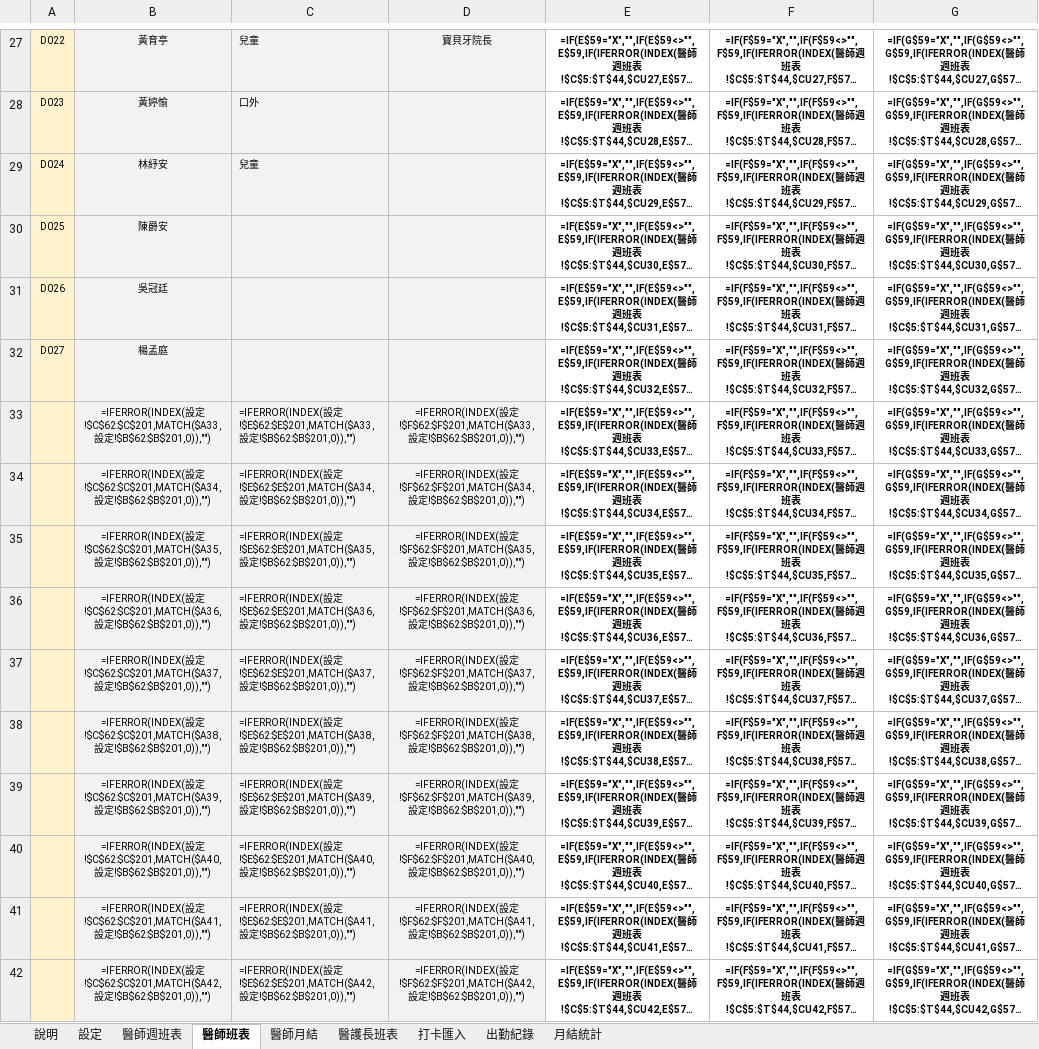
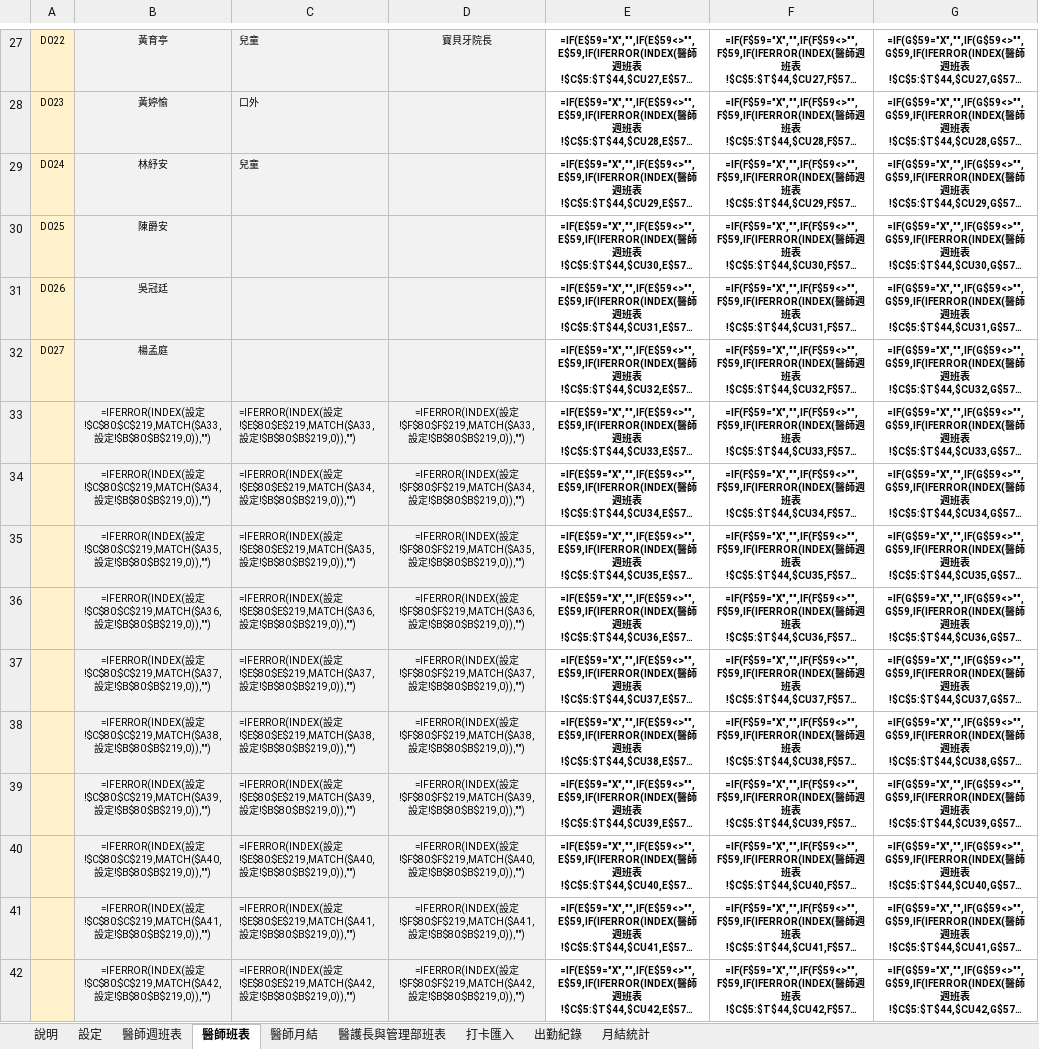
Before and after one commit to michaellin125632177-del/-, an Excel workbook: out/日三牙醫體系_統一出勤表.xlsx, sheet 醫師班表, drawn as a sheet; only a part is shown, gaps mark what is left out; long unchanged cells end in …; values as stored, in another font and other column widths than the file's, no borders; formulas without a stored value are shown as written; conditional formats not drawn; the diff covers the shown part only; the diff names each change by its address in the sheet, - before the commit and + after, or states it on an @@ line.

```diff
--- a/out/日三牙醫體系_統一出勤表.xlsx (sheet 醫師班表)
+++ b/out/日三牙醫體系_統一出勤表.xlsx (sheet 醫師班表)
-sheet tab: 醫護長班表
+sheet tab: 醫護長與管理部班表
-B33: …設定!$C$62:$C$201,MATCH($A33,設定!$B$62:$B$201,0)),"")
+B33: …設定!$C$80:$C$219,MATCH($A33,設定!$B$80:$B$219,0)),"")
-C33: …設定!$E$62:$E$201,MATCH($A33,設定!$B$62:$B$201,0)),"")
+C33: …設定!$E$80:$E$219,MATCH($A33,設定!$B$80:$B$219,0)),"")
-D33: …設定!$F$62:$F$201,MATCH($A33,設定!$B$62:$B$201,0)),"")
+D33: …設定!$F$80:$F$219,MATCH($A33,設定!$B$80:$B$219,0)),"")
-B34: …設定!$C$62:$C$201,MATCH($A34,設定!$B$62:$B$201,0)),"")
+B34: …設定!$C$80:$C$219,MATCH($A34,設定!$B$80:$B$219,0)),"")
-C34: …設定!$E$62:$E$201,MATCH($A34,設定!$B$62:$B$201,0)),"")
+C34: …設定!$E$80:$E$219,MATCH($A34,設定!$B$80:$B$219,0)),"")
-D34: …設定!$F$62:$F$201,MATCH($A34,設定!$B$62:$B$201,0)),"")
+D34: …設定!$F$80:$F$219,MATCH($A34,設定!$B$80:$B$219,0)),"")
-B35: …設定!$C$62:$C$201,MATCH($A35,設定!$B$62:$B$201,0)),"")
+B35: …設定!$C$80:$C$219,MATCH($A35,設定!$B$80:$B$219,0)),"")
-C35: …設定!$E$62:$E$201,MATCH($A35,設定!$B$62:$B$201,0)),"")
+C35: …設定!$E$80:$E$219,MATCH($A35,設定!$B$80:$B$219,0)),"")
-D35: …設定!$F$62:$F$201,MATCH($A35,設定!$B$62:$B$201,0)),"")
+D35: …設定!$F$80:$F$219,MATCH($A35,設定!$B$80:$B$219,0)),"")
-B36: …設定!$C$62:$C$201,MATCH($A36,設定!$B$62:$B$201,0)),"")
+B36: …設定!$C$80:$C$219,MATCH($A36,設定!$B$80:$B$219,0)),"")
-C36: …設定!$E$62:$E$201,MATCH($A36,設定!$B$62:$B$201,0)),"")
+C36: …設定!$E$80:$E$219,MATCH($A36,設定!$B$80:$B$219,0)),"")
-D36: …設定!$F$62:$F$201,MATCH($A36,設定!$B$62:$B$201,0)),"")
+D36: …設定!$F$80:$F$219,MATCH($A36,設定!$B$80:$B$219,0)),"")
-B37: …設定!$C$62:$C$201,MATCH($A37,設定!$B$62:$B$201,0)),"")
+B37: …設定!$C$80:$C$219,MATCH($A37,設定!$B$80:$B$219,0)),"")
-C37: …設定!$E$62:$E$201,MATCH($A37,設定!$B$62:$B$201,0)),"")
+C37: …設定!$E$80:$E$219,MATCH($A37,設定!$B$80:$B$219,0)),"")
-D37: …設定!$F$62:$F$201,MATCH($A37,設定!$B$62:$B$201,0)),"")
+D37: …設定!$F$80:$F$219,MATCH($A37,設定!$B$80:$B$219,0)),"")
-B38: …設定!$C$62:$C$201,MATCH($A38,設定!$B$62:$B$201,0)),"")
+B38: …設定!$C$80:$C$219,MATCH($A38,設定!$B$80:$B$219,0)),"")
-C38: …設定!$E$62:$E$201,MATCH($A38,設定!$B$62:$B$201,0)),"")
+C38: …設定!$E$80:$E$219,MATCH($A38,設定!$B$80:$B$219,0)),"")
-D38: …設定!$F$62:$F$201,MATCH($A38,設定!$B$62:$B$201,0)),"")
+D38: …設定!$F$80:$F$219,MATCH($A38,設定!$B$80:$B$219,0)),"")
-B39: …設定!$C$62:$C$201,MATCH($A39,設定!$B$62:$B$201,0)),"")
+B39: …設定!$C$80:$C$219,MATCH($A39,設定!$B$80:$B$219,0)),"")
-C39: …設定!$E$62:$E$201,MATCH($A39,設定!$B$62:$B$201,0)),"")
+C39: …設定!$E$80:$E$219,MATCH($A39,設定!$B$80:$B$219,0)),"")
-D39: …設定!$F$62:$F$201,MATCH($A39,設定!$B$62:$B$201,0)),"")
+D39: …設定!$F$80:$F$219,MATCH($A39,設定!$B$80:$B$219,0)),"")
-B40: …設定!$C$62:$C$201,MATCH($A40,設定!$B$62:$B$201,0)),"")
+B40: …設定!$C$80:$C$219,MATCH($A40,設定!$B$80:$B$219,0)),"")
-C40: …設定!$E$62:$E$201,MATCH($A40,設定!$B$62:$B$201,0)),"")
+C40: …設定!$E$80:$E$219,MATCH($A40,設定!$B$80:$B$219,0)),"")
-D40: …設定!$F$62:$F$201,MATCH($A40,設定!$B$62:$B$201,0)),"")
+D40: …設定!$F$80:$F$219,MATCH($A40,設定!$B$80:$B$219,0)),"")
-B41: …設定!$C$62:$C$201,MATCH($A41,設定!$B$62:$B$201,0)),"")
+B41: …設定!$C$80:$C$219,MATCH($A41,設定!$B$80:$B$219,0)),"")
-C41: …設定!$E$62:$E$201,MATCH($A41,設定!$B$62:$B$201,0)),"")
+C41: …設定!$E$80:$E$219,MATCH($A41,設定!$B$80:$B$219,0)),"")
-D41: …設定!$F$62:$F$201,MATCH($A41,設定!$B$62:$B$201,0)),"")
+D41: …設定!$F$80:$F$219,MATCH($A41,設定!$B$80:$B$219,0)),"")
-B42: …設定!$C$62:$C$201,MATCH($A42,設定!$B$62:$B$201,0)),"")
+B42: …設定!$C$80:$C$219,MATCH($A42,設定!$B$80:$B$219,0)),"")
-C42: …設定!$E$62:$E$201,MATCH($A42,設定!$B$62:$B$201,0)),"")
+C42: …設定!$E$80:$E$219,MATCH($A42,設定!$B$80:$B$219,0)),"")
-D42: …設定!$F$62:$F$201,MATCH($A42,設定!$B$62:$B$201,0)),"")
+D42: …設定!$F$80:$F$219,MATCH($A42,設定!$B$80:$B$219,0)),"")
```
Also changed, not shown: 474 edited cells elsewhere in this sheet, sheet 出勤紀錄, sheet 設定, sheet 打卡匯入, sheet 月結統計, sheet 醫護長與管理部班表, sheet 醫師週班表, 1 more sheet, hidden cells, out/日三牙醫體系_統一出勤表_醫師版.xlsx, 7 other files.
